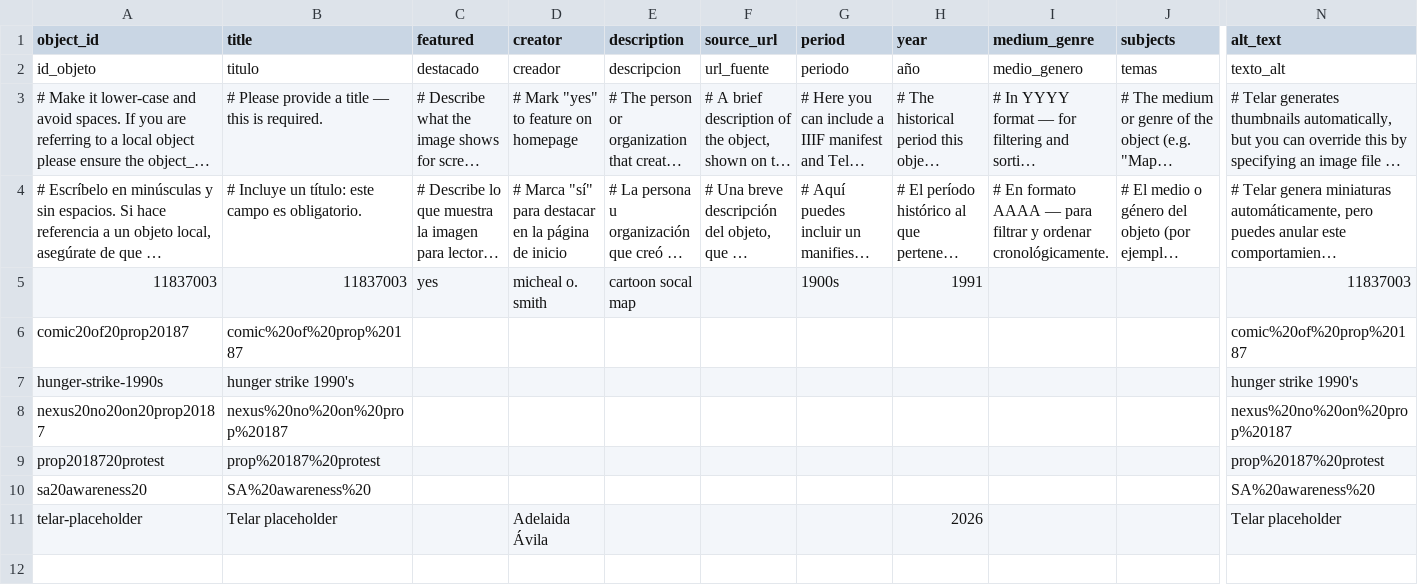
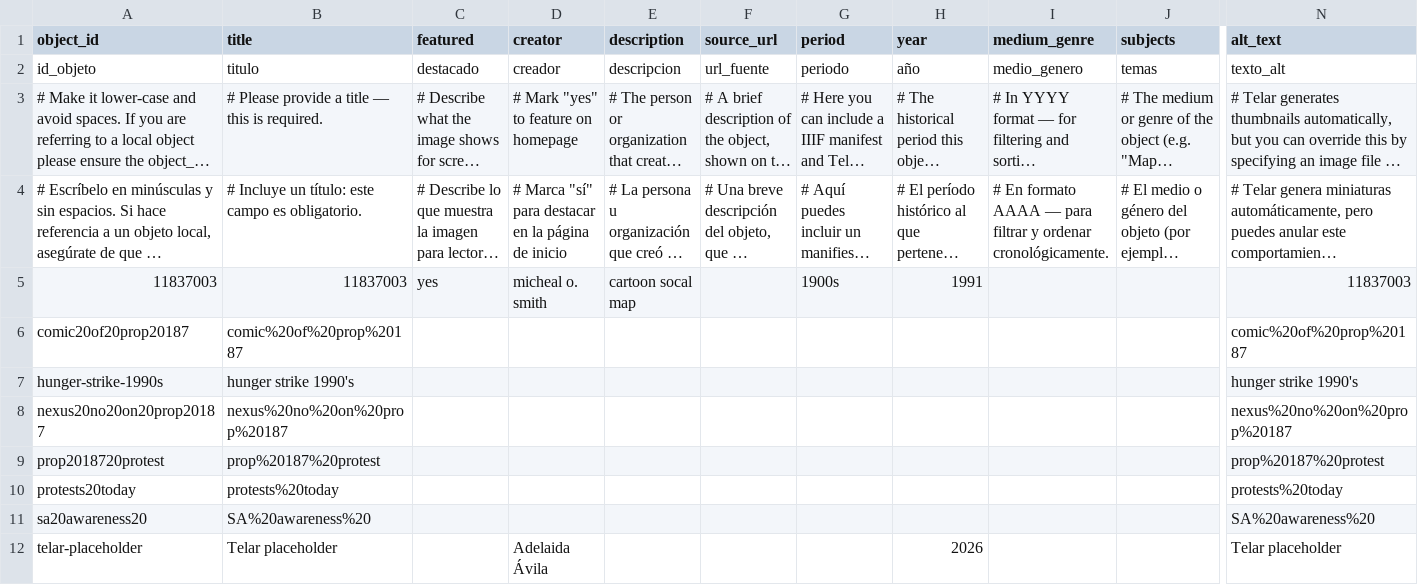
Before and after one commit to arielrosen-prog/arielrm, a CSV file: telar-content/spreadsheets/objects.csv, drawn as a sheet; only a part is shown, gaps mark what is left out; long unchanged cells end in …; rows hold the shown columns only; the diff names each change by its address in the sheet, - before the commit and + after, or states it on an @@ line.

Commit message:
Add protests20today via Telar Compositor [skip ci]

```diff
--- a/telar-content/spreadsheets/objects.csv
+++ b/telar-content/spreadsheets/objects.csv
+row 10: protests20today | protests%20today |  |  |  |  |  |  |  |  | protests%20today
```
Also changed, not shown: 1 other file.
